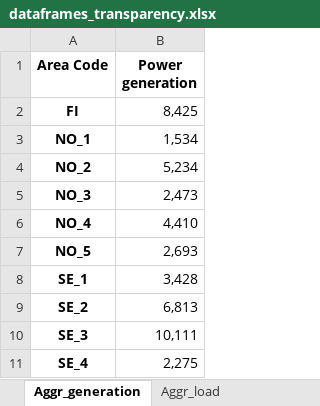
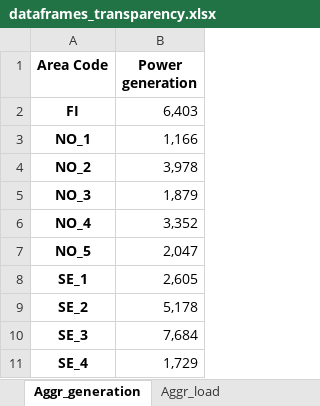
Before and after one commit to jorgekso/TOPS_low_inertia, an Excel workbook: inertia_sim/2030_scenario/dataframes_transparency.xlsx, sheet Aggr_generation, drawn as a sheet; values as stored, in another font and other column widths than the file's, no borders; the diff names each change by its address in the sheet, - before the commit and + after, or states it on an @@ line.

```diff
--- a/inertia_sim/2030_scenario/dataframes_transparency.xlsx (sheet Aggr_generation)
+++ b/inertia_sim/2030_scenario/dataframes_transparency.xlsx (sheet Aggr_generation)
-B2 (Power generation): 8,425
+B2 (Power generation): 6,403
-B3 (Power generation): 1,534
+B3 (Power generation): 1,166
-B4 (Power generation): 5,234
+B4 (Power generation): 3,978
-B5 (Power generation): 2,473
+B5 (Power generation): 1,879
-B6 (Power generation): 4,410
+B6 (Power generation): 3,352
-B7 (Power generation): 2,693
+B7 (Power generation): 2,047
-B8 (Power generation): 3,428
+B8 (Power generation): 2,605
-B9 (Power generation): 6,813
+B9 (Power generation): 5,178
-B10 (Power generation): 10,111
+B10 (Power generation): 7,684
-B11 (Power generation): 2,275
+B11 (Power generation): 1,729
```
Also changed, not shown: sheet Aggr_load, sheet aggr_exchange, inertia_sim/2030_scenario/powerflow_Statnett.xlsx, 5 other files.
